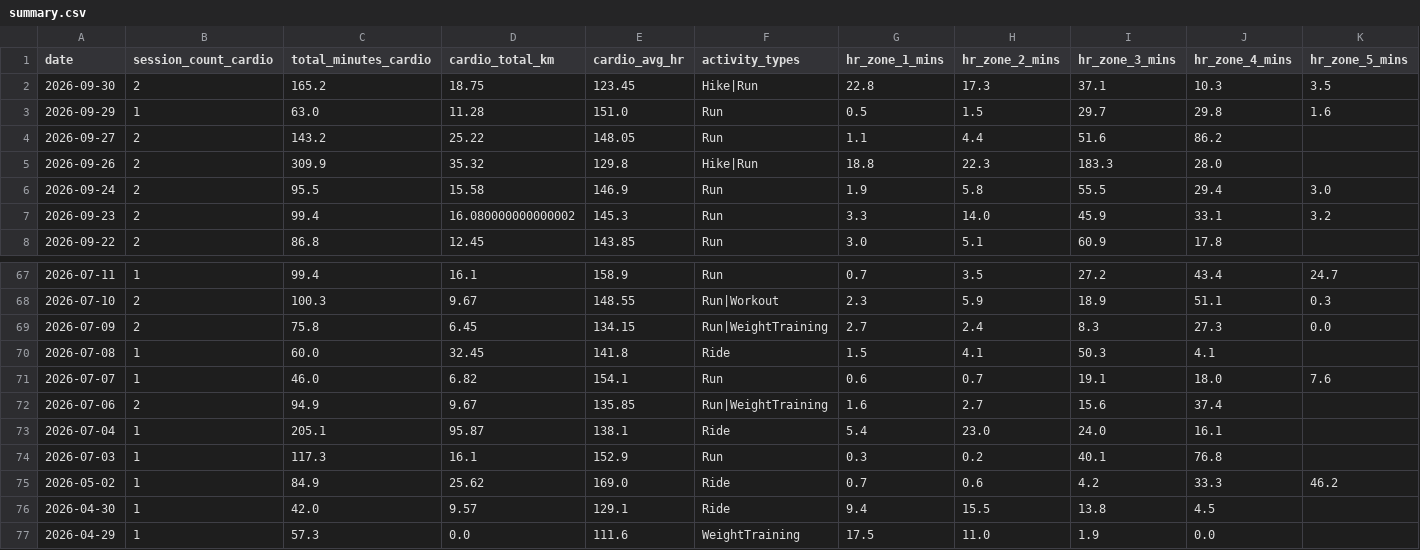
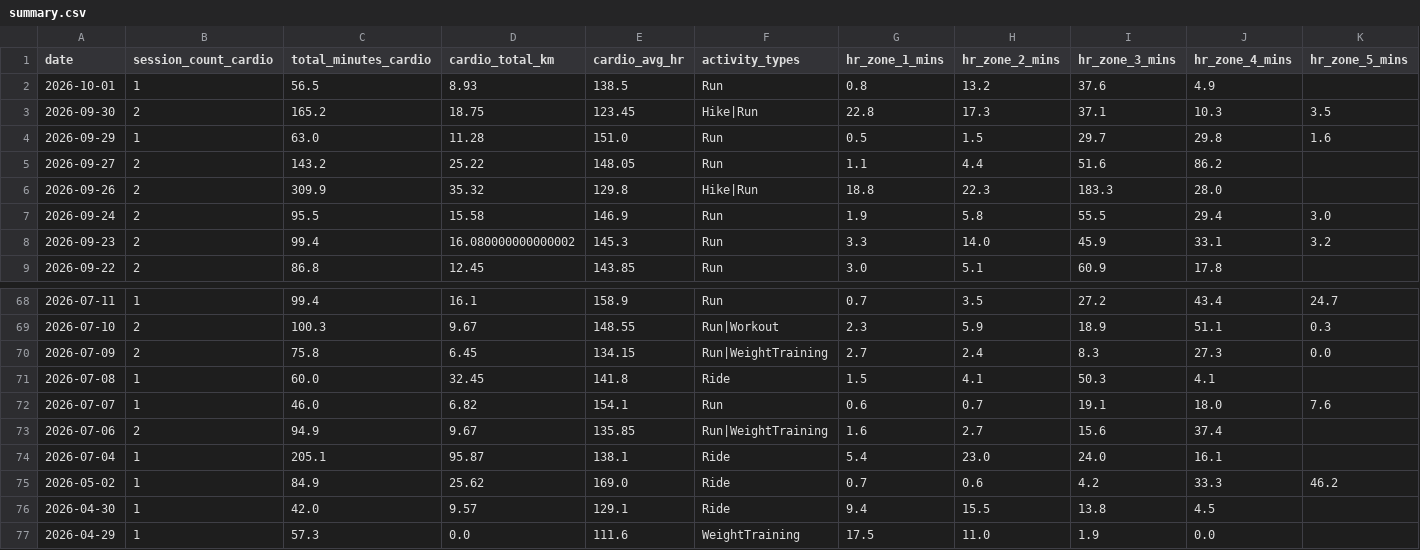
Before and after one commit to mandrew723/training-data, a CSV file: summary.csv, drawn as a sheet; only a part is shown, gaps mark what is left out.

```diff
--- a/summary.csv
+++ b/summary.csv
@@ -1,2 +1,3 @@
 date,session_count_cardio,total_minutes_cardio,cardio_total_km,cardio_avg_hr,activity_types,hr_zone_1_mins,hr_zone_2_mins,hr_zone_3_mins,hr_zone_4_mins,hr_zone_5_mins
+2026-10-01,1,56.5,8.93,138.5,Run,0.8,13.2,37.6,4.9,
 2026-09-30,2,165.2,18.75,123.45,Hike|Run,22.8,17.3,37.1,10.3,3.5
@@ -73,3 +74,2 @@ date,session_count_cardio,total_minutes_cardio,cardio_total_km,cardio_avg_hr,act
 2026-07-04,1,205.1,95.87,138.1,Ride,5.4,23.0,24.0,16.1,
-2026-07-03,1,117.3,16.1,152.9,Run,0.3,0.2,40.1,76.8,
 2026-05-02,1,84.9,25.62,169.0,Ride,0.7,0.6,4.2,33.3,46.2
```
